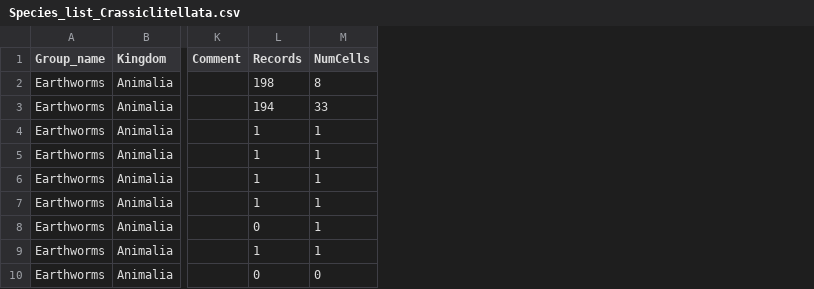
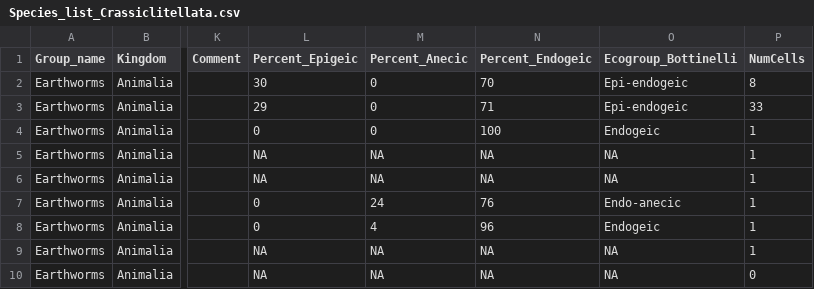
Before and after one commit to JeMaNd-r/SoilBiodiversity, a CSV file: results/Species_list_Crassiclitellata.csv, drawn as a sheet; only a part is shown, gaps mark what is left out; removed rows and columns are numbered as before the commit, all else as after; the diff names each change by its address in the sheet, - before the commit and + after, or states it on an @@ line.

Commit message:
Calculate number of records & grid & save into one table
plus remove Records column in species list (results) because of unknown origin

```diff
--- a/results/Species_list_Crassiclitellata.csv
+++ b/results/Species_list_Crassiclitellata.csv
-column L (Records), rows 2-10: 198 | 194 | 1 | 1 | 1 | 1 | 0 | 1 | 0
+column L (Percent_Epigeic), rows 2-10: 30 | 29 | 0 | NA | NA | 0 | 0 | NA | NA
+column M (Percent_Anecic), rows 2-10: 0 | 0 | 0 | NA | NA | 24 | 4 | NA | NA
+column N (Percent_Endogeic), rows 2-10: 70 | 71 | 100 | NA | NA | 76 | 96 | NA | NA
+column O (Ecogroup_Bottinelli), rows 2-10: Epi-endogeic | Epi-endogeic | Endogeic | NA | NA | Endo-anecic | Endogeic | NA | NA
```
Also changed, not shown: 2 other files.
